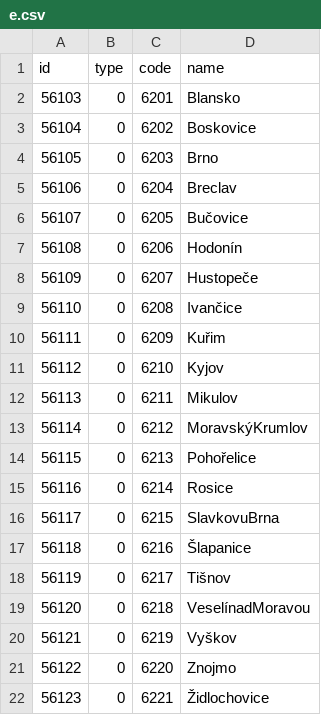
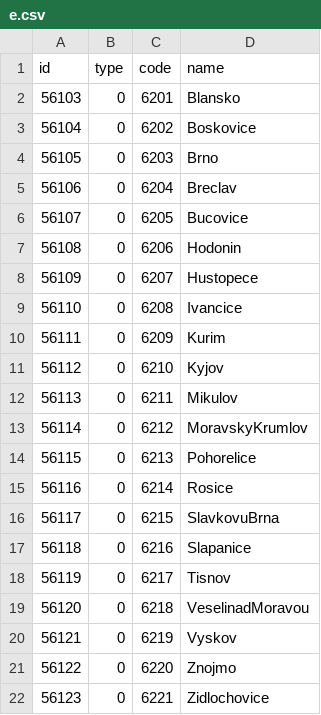
Before and after one commit to mvidner/model-m, a CSV file: data/papertown/e.csv, drawn as a sheet.

```diff
--- a/data/papertown/e.csv
+++ b/data/papertown/e.csv
@@ -5,18 +5,18 @@ id,type,code,name
 56106,0,6204,Breclav
-56107,0,6205,Bučovice
-56108,0,6206,Hodonín
-56109,0,6207,Hustopeče
-56110,0,6208,Ivančice
-56111,0,6209,Kuřim
+56107,0,6205,Bucovice
+56108,0,6206,Hodonin
+56109,0,6207,Hustopece
+56110,0,6208,Ivancice
+56111,0,6209,Kurim
 56112,0,6210,Kyjov
 56113,0,6211,Mikulov
-56114,0,6212,MoravskýKrumlov
-56115,0,6213,Pohořelice
+56114,0,6212,MoravskyKrumlov
+56115,0,6213,Pohorelice
 56116,0,6214,Rosice
 56117,0,6215,SlavkovuBrna
-56118,0,6216,Šlapanice
-56119,0,6217,Tišnov
-56120,0,6218,VeselínadMoravou
-56121,0,6219,Vyškov
+56118,0,6216,Slapanice
+56119,0,6217,Tisnov
+56120,0,6218,VeselinadMoravou
+56121,0,6219,Vyskov
 56122,0,6220,Znojmo
-56123,0,6221,Židlochovice
+56123,0,6221,Zidlochovice
```
Also changed, not shown: 1 other file.
